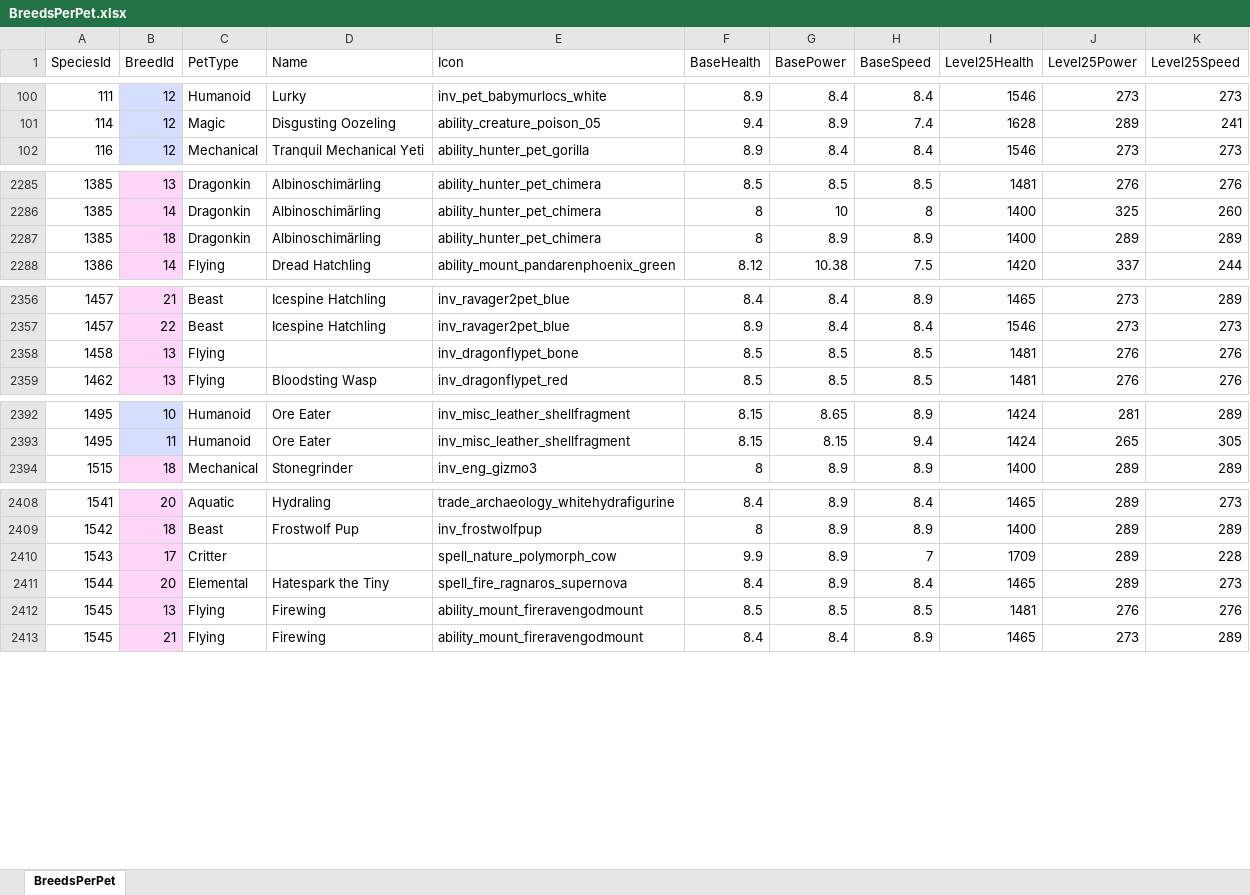
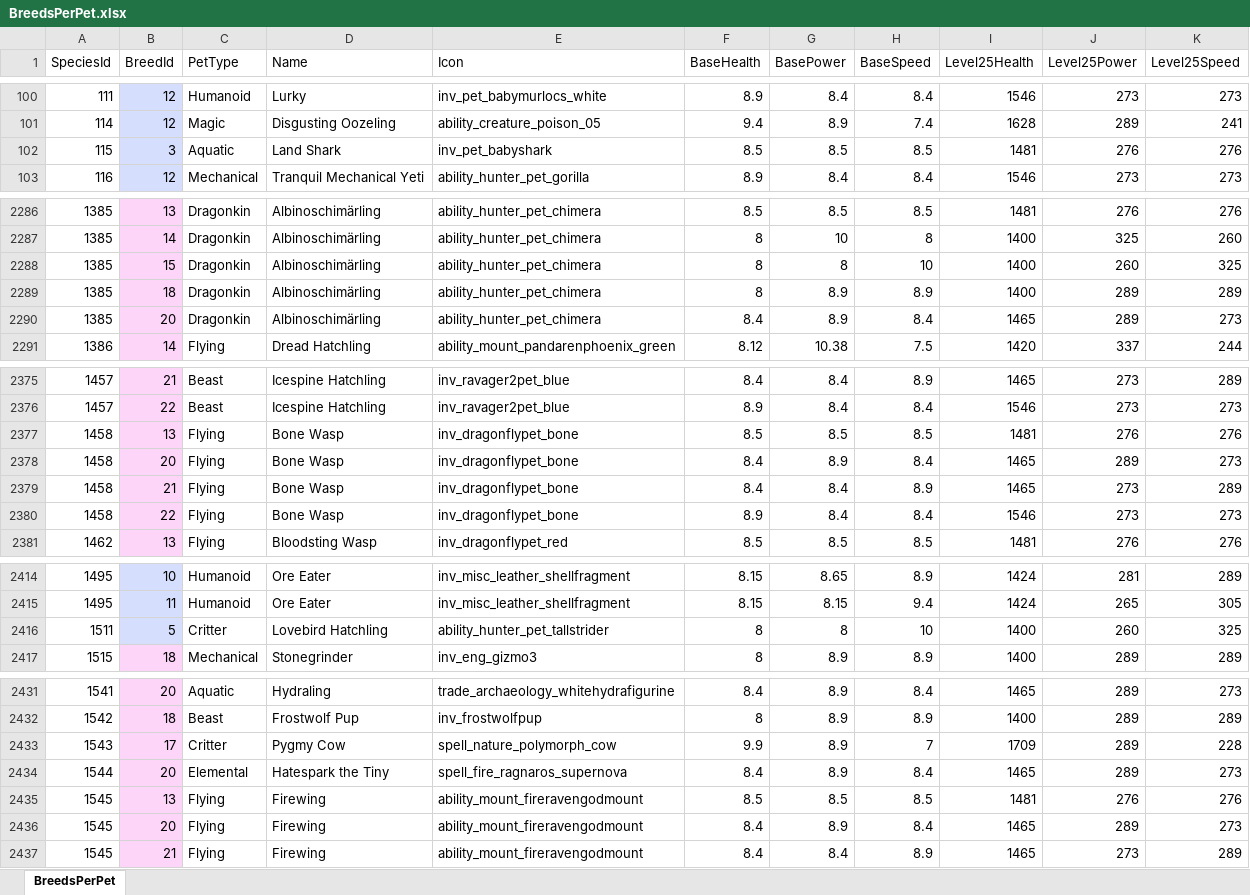
Before and after one commit to skirmess/pets-with-identical-abilities, an Excel workbook: BreedsPerPet.xlsx, sheet BreedsPerPet, drawn as a sheet; only a part is shown, gaps mark what is left out; values as stored, in another font and other column widths than the file's, no borders; addresses are those after the commit; the diff covers the shown part only; the diff names each change by its address in the sheet, - before the commit and + after, or states it on an @@ line.

```diff
--- a/BreedsPerPet.xlsx (sheet BreedsPerPet)
+++ b/BreedsPerPet.xlsx (sheet BreedsPerPet)
+row 102: 115 | 3 | Aquatic | Land Shark | inv_pet_babyshark | 8.5 | 8.5 | 8.5 | 1481 | 276 | 276
+row 2288: 1385 | 15 | Dragonkin | Albinoschimärling | ability_hunter_pet_chimera | 8 | 8 | 10 | 1400 | 260 | 325
+row 2290: 1385 | 20 | Dragonkin | Albinoschimärling | ability_hunter_pet_chimera | 8.4 | 8.9 | 8.4 | 1465 | 289 | 273
-D2377 (Name): (empty)
+D2377 (Name): Bone Wasp
+row 2378: 1458 | 20 | Flying | Bone Wasp | inv_dragonflypet_bone | 8.4 | 8.9 | 8.4 | 1465 | 289 | 273
+row 2379: 1458 | 21 | Flying | Bone Wasp | inv_dragonflypet_bone | 8.4 | 8.4 | 8.9 | 1465 | 273 | 289
+row 2380: 1458 | 22 | Flying | Bone Wasp | inv_dragonflypet_bone | 8.9 | 8.4 | 8.4 | 1546 | 273 | 273
+row 2416: 1511 | 5 | Critter | Lovebird Hatchling | ability_hunter_pet_tallstrider | 8 | 8 | 10 | 1400 | 260 | 325
-D2433 (Name): (empty)
+D2433 (Name): Pygmy Cow
+row 2436: 1545 | 20 | Flying | Firewing | ability_mount_fireravengodmount | 8.4 | 8.9 | 8.4 | 1465 | 289 | 273
```
Also changed, not shown: 49 added rows and 3 edited cells elsewhere in this sheet, 1 other file.
